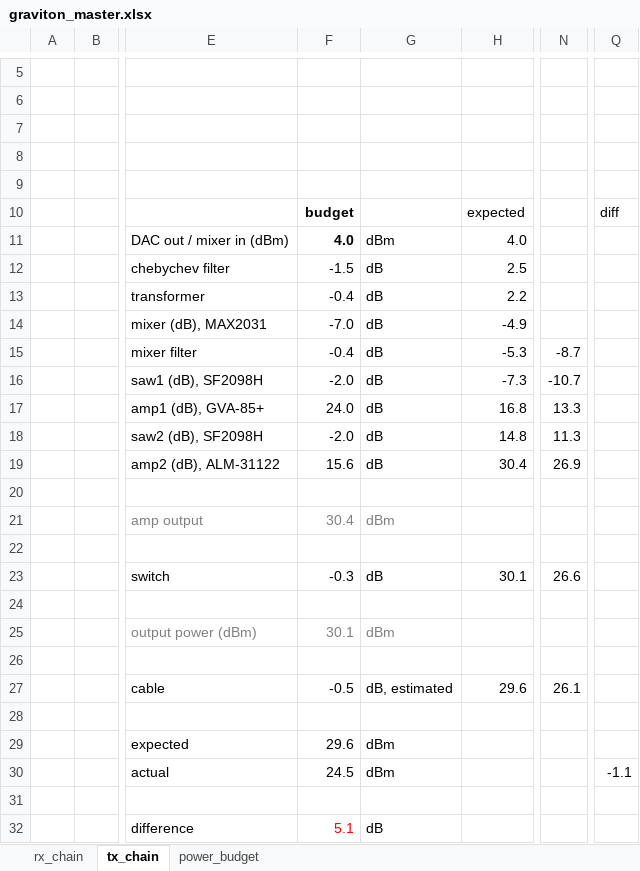
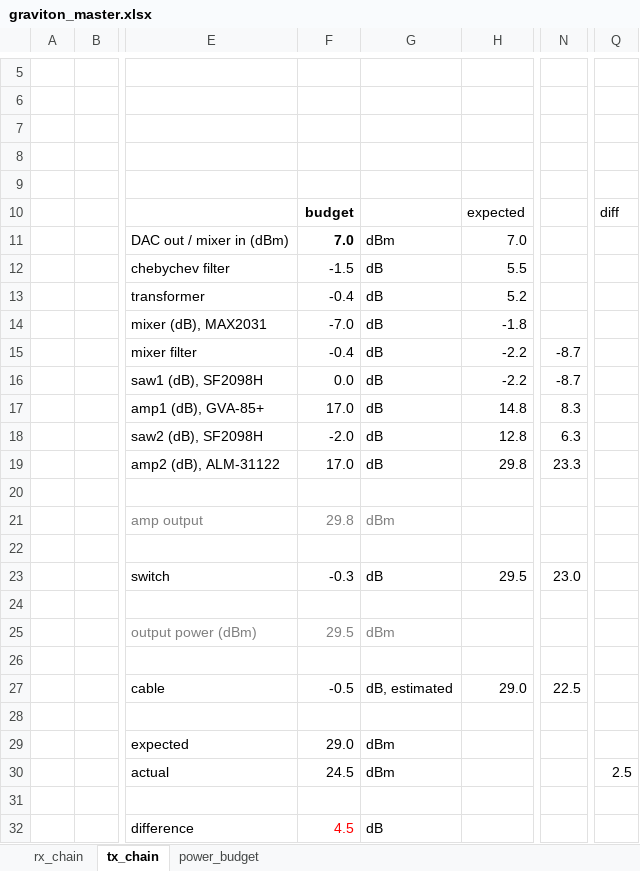
Before and after one commit to siglabsoss/graviton, an Excel workbook: docs/graviton_master.xlsx, sheet tx_chain, drawn as a sheet; only a part is shown, gaps mark what is left out; values as stored, in another font and other column widths than the file's, no borders; the diff names each change by its address in the sheet, - before the commit and + after, or states it on an @@ line.

Commit message:
updating receiver chain document

```diff
--- a/docs/graviton_master.xlsx (sheet tx_chain)
+++ b/docs/graviton_master.xlsx (sheet tx_chain)
-F11: 4.0
+F11: 7.0
-H11: 4.0
+H11: 7.0
-H12: 2.5
+H12: 5.5
-H13: 2.2
+H13: 5.2
-H14: -4.9
+H14: -1.8
-H15: -5.3
+H15: -2.2
-F16: -2.0
+F16: 0.0
-H16: -7.3
+H16: -2.2
-N16: -10.7
+N16: -8.7
-F17: 24.0
+F17: 17.0
-H17: 16.8
+H17: 14.8
-N17: 13.3
+N17: 8.3
-H18: 14.8
+H18: 12.8
-N18: 11.3
+N18: 6.3
-F19: 15.6
+F19: 17.0
-H19: 30.4
+H19: 29.8
-N19: 26.9
+N19: 23.3
-F21: 30.4
+F21: 29.8
-H23: 30.1
+H23: 29.5
-N23: 26.6
+N23: 23.0
-F25: 30.1
+F25: 29.5
-H27: 29.6
+H27: 29.0
-N27: 26.1
+N27: 22.5
-F29: 29.6
+F29: 29.0
-Q30: -1.1
+Q30: 2.5
-F32: 5.1
+F32: 4.5
```
Also changed, not shown: sheet rx_chain, sheet power_budget, formulas that keep their value, charts or pictures.
